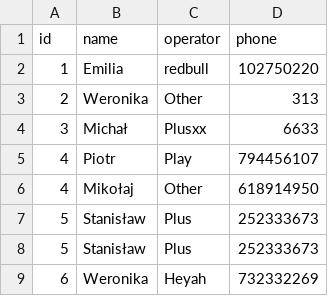
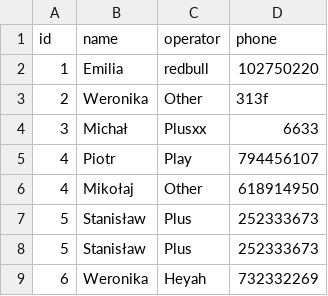
Before and after one commit to kmarud/javaProjects, a CSV file: zad3/zad3_1/test.csv, drawn as a sheet; only a part is shown.

Commit message:
improved phone number checker

```diff
--- a/zad3/zad3_1/test.csv
+++ b/zad3/zad3_1/test.csv
@@ -2,3 +2,3 @@ id,name,operator,phone
 1,Emilia,redbull,102750220
-2,Weronika,Other,313
+2,Weronika,Other,313f
 3,Michał,Plusxx,6633
```
Also changed, not shown: 3 other files.
